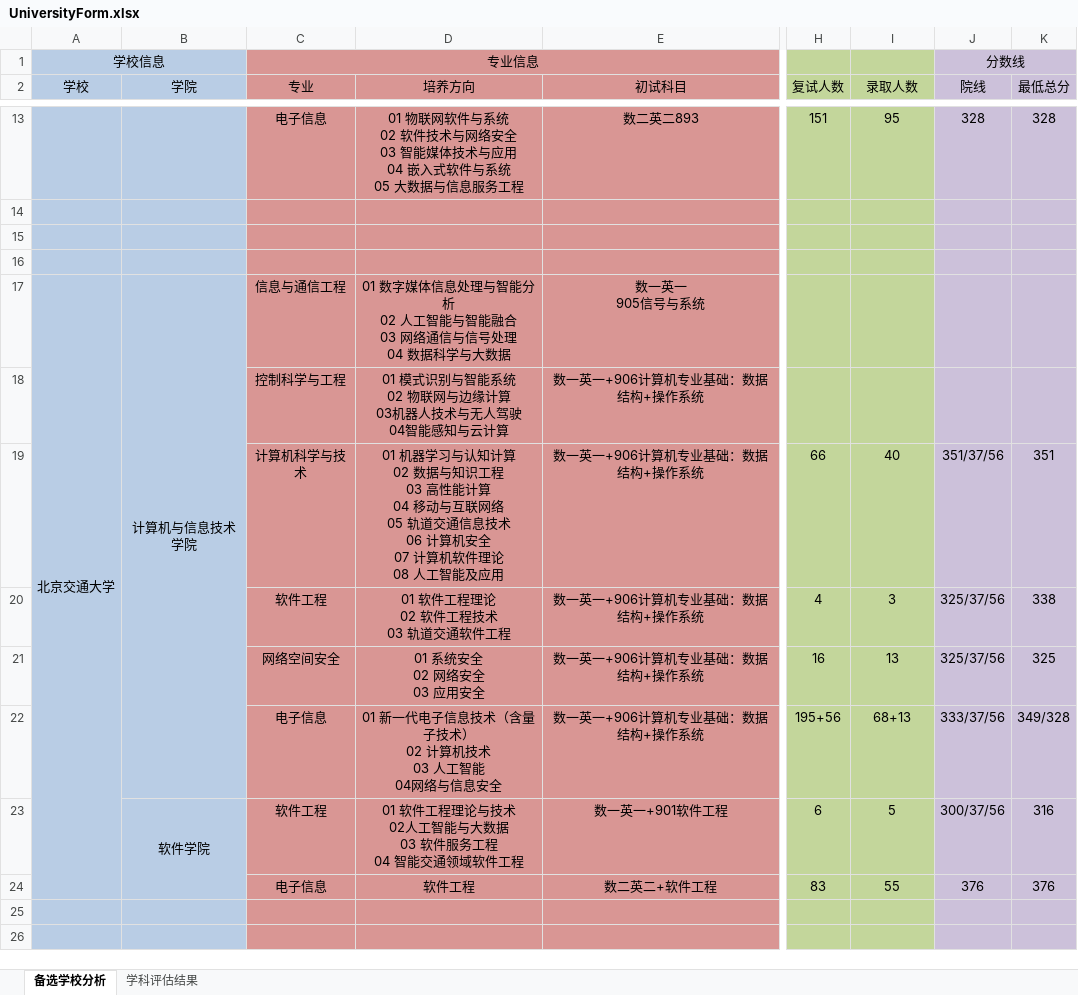
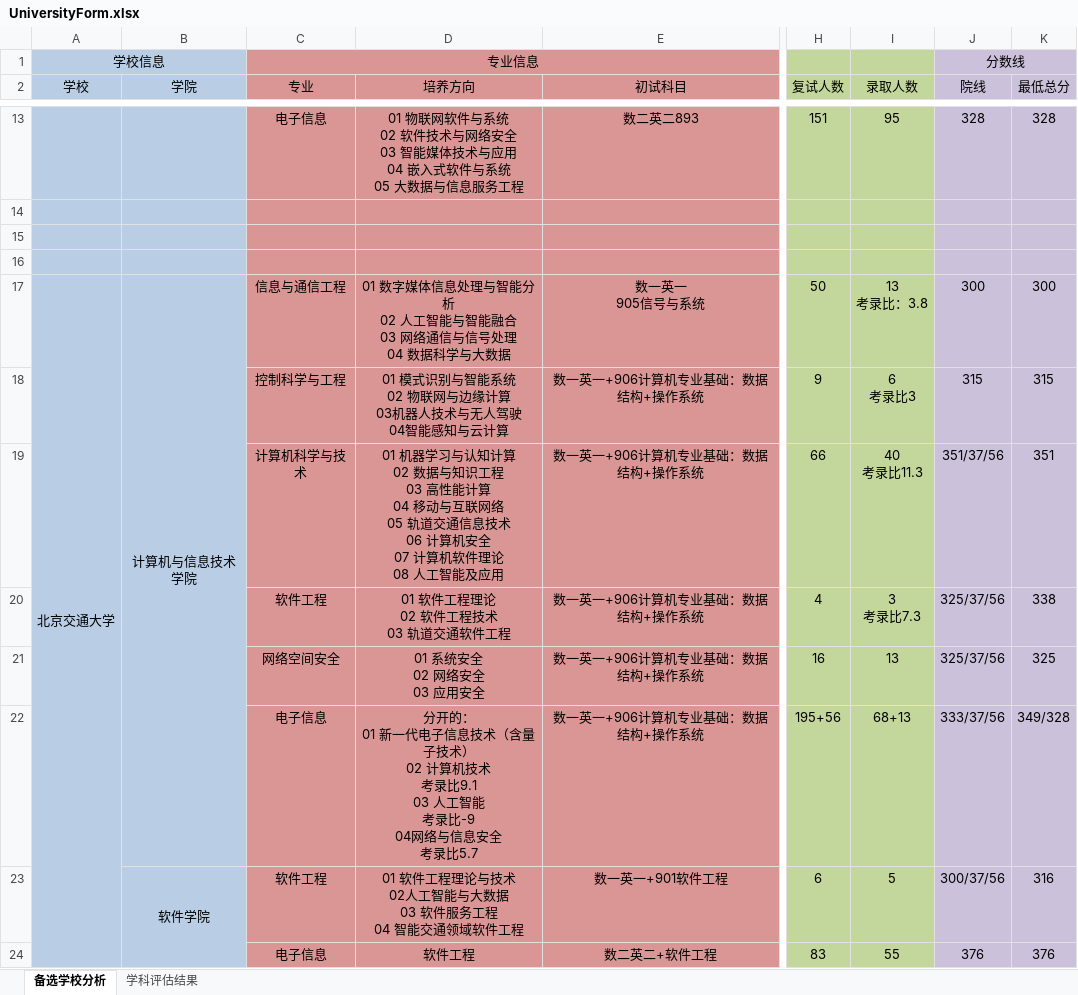
Before and after one commit to WundtAsim/literate-memory, an Excel workbook: guide/UniversityForm.xlsx, sheet 备选学校分析, drawn as a sheet; only a part is shown, gaps mark what is left out; the shorter side is filled out with more unchanged rows; values as stored, in another font and other column widths than the file's, no borders; ↵ is a line break in a cell; the diff names each change by its address in the sheet, - before the commit and + after, or states it on an @@ line.

Commit message:
更新交大信息

```diff
--- a/guide/UniversityForm.xlsx (sheet 备选学校分析)
+++ b/guide/UniversityForm.xlsx (sheet 备选学校分析)
-H17 (复试人数): (empty)
+H17 (复试人数): 50
-I17 (录取人数): (empty)
+I17 (录取人数): 13 ↵ 考录比：3.8
-J17 (院线): (empty)
+J17 (院线): 300
-K17 (最低总分): (empty)
+K17 (最低总分): 300
-H18 (复试人数): (empty)
+H18 (复试人数): 9
-I18 (录取人数): (empty)
+I18 (录取人数): 6 ↵ 考录比3
-J18 (院线): (empty)
+J18 (院线): 315
-K18 (最低总分): (empty)
+K18 (最低总分): 315
-I19 (录取人数): 40
+I19 (录取人数): 40 ↵ 考录比11.3
-I20 (录取人数): 3
+I20 (录取人数): 3 ↵ 考录比7.3
-D22 (培养方向): 01 新一代电子信息技术（含量子技术） ↵ 02 计算机技术 ↵ 03 人工智能 ↵ 04网络与信息安全
+D22 (培养方向): 分开的： ↵ 01 新一代电子信息技术（含量子技术） ↵ 02 计算机技术 ↵ 考录比9.1 ↵ 03 人工智能 ↵ 考录比-9 ↵ 04网络与信息安全 ↵ 考录比5.7
```
